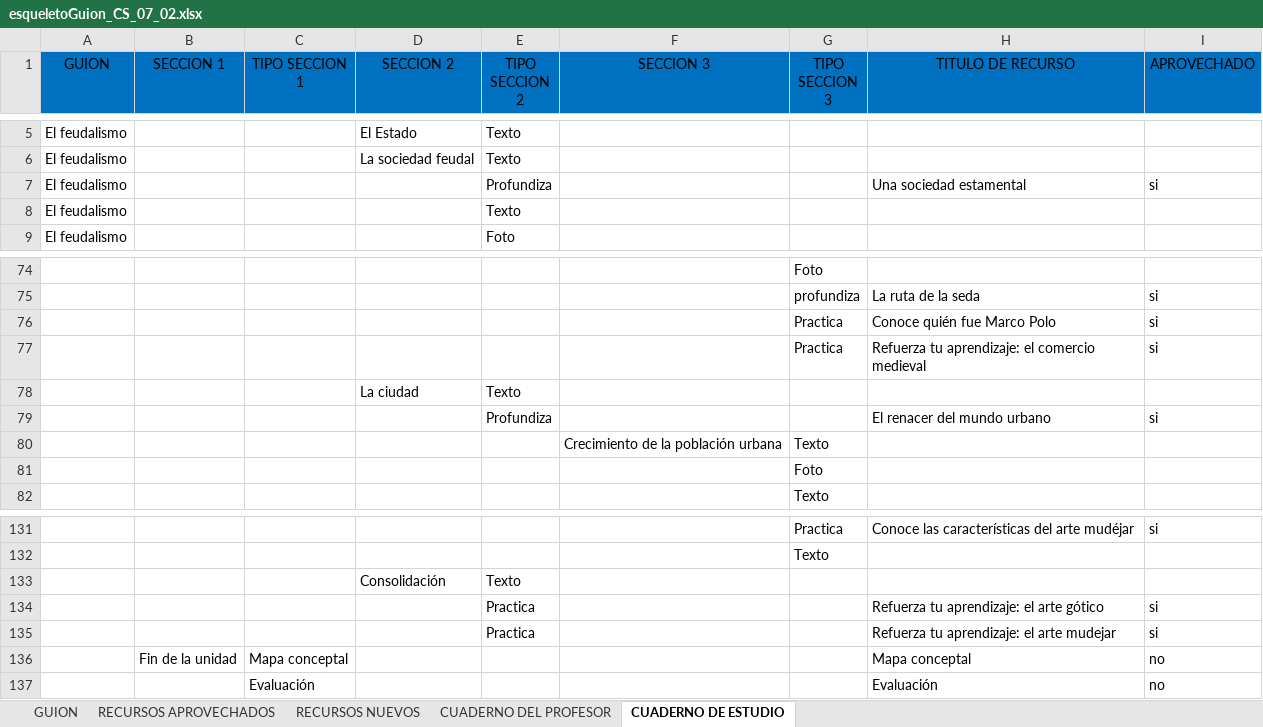
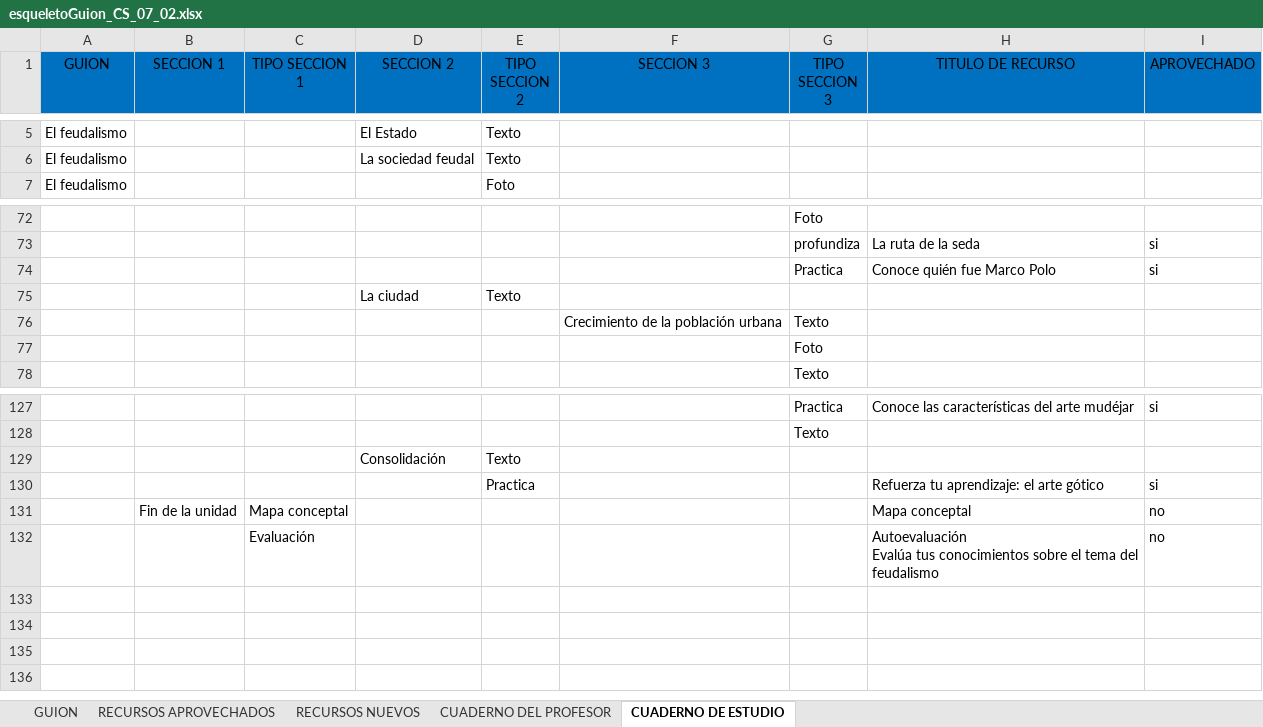
Before and after one commit to AulaPlanetaColombia/CienciasSociales, an Excel workbook: fuentes/contenidos/grado07/guion02/esqueletoGuion_CS_07_02.xlsx, sheet CUADERNO DE ESTUDIO, drawn as a sheet; only a part is shown, gaps mark what is left out; values as stored, in another font and other column widths than the file's, no borders; removed rows and columns are numbered as before the commit, all else as after; ↵ is a line break in a cell; the diff names each change by its address in the sheet, - before the commit and + after, or states it on an @@ line.

```diff
--- a/fuentes/contenidos/grado07/guion02/esqueletoGuion_CS_07_02.xlsx (sheet CUADERNO DE ESTUDIO)
+++ b/fuentes/contenidos/grado07/guion02/esqueletoGuion_CS_07_02.xlsx (sheet CUADERNO DE ESTUDIO)
-row 7: El feudalismo |  |  |  | Profundiza |  |  | Una sociedad estamental | si
-row 8: El feudalismo |  |  |  | Texto
-row 77:  |  |  |  |  |  | Practica | Refuerza tu aprendizaje: el comercio medieval | si
-row 79:  |  |  |  | Profundiza |  |  | El renacer del mundo urbano | si
-row 135:  |  |  |  | Practica |  |  | Refuerza tu aprendizaje: el arte mudejar | si
-H132 (TITULO DE RECURSO): Evaluación
+H132 (TITULO DE RECURSO): Autoevaluación ↵ Evalúa tus conocimientos sobre el tema del feudalismo
```
Also changed, not shown: sheet RECURSOS APROVECHADOS, sheet CUADERNO DEL PROFESOR, sheet RECURSOS NUEVOS.
